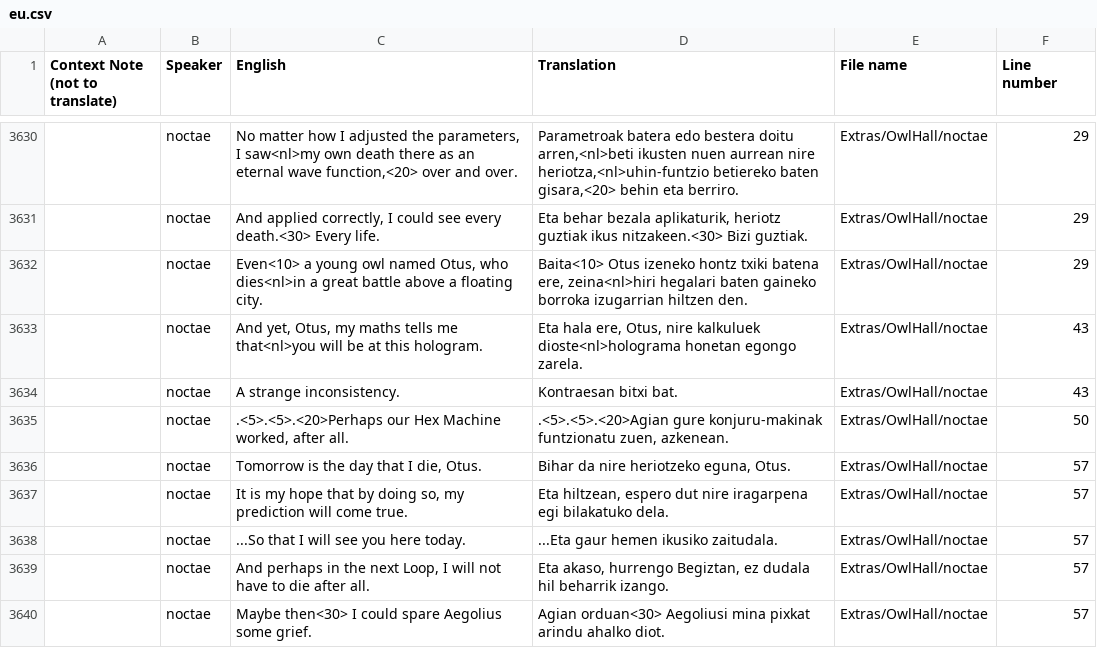
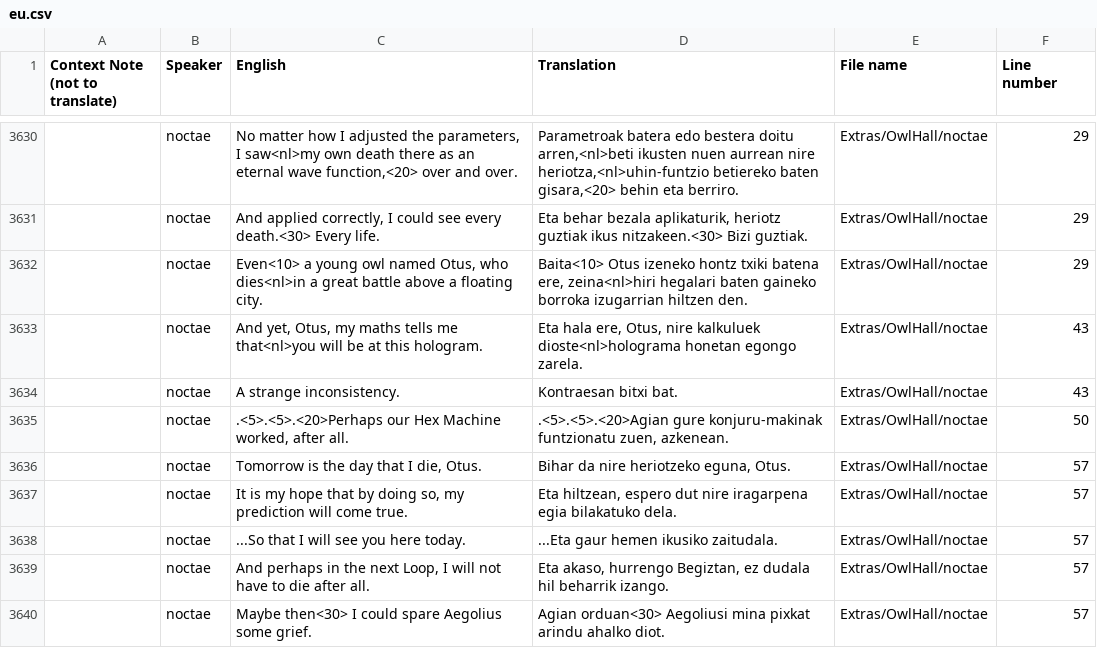
Before and after one commit to ibaios/Itzulpenak, a CSV file: Owlboy/eu.csv, drawn as a sheet; only a part is shown, gaps mark what is left out; the diff names each change by its address in the sheet, - before the commit and + after, or states it on an @@ line.

```diff
--- a/Owlboy/eu.csv
+++ b/Owlboy/eu.csv
-D3637 (Translation): …nire iragarpena egi bilakatuko dela.
+D3637 (Translation): …nire iragarpena egia bilakatuko dela.
```
Also changed, not shown: 30 other files.
